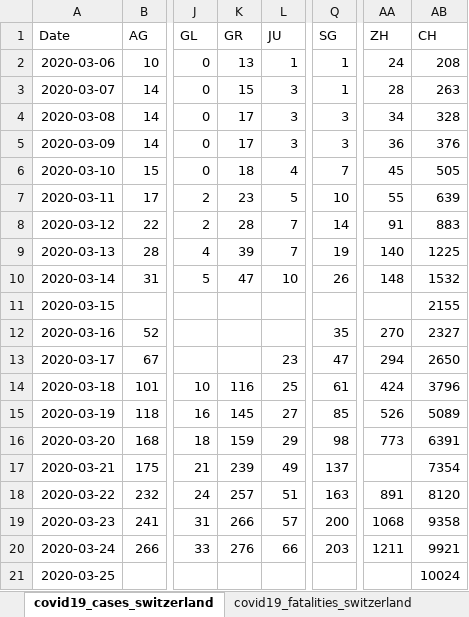
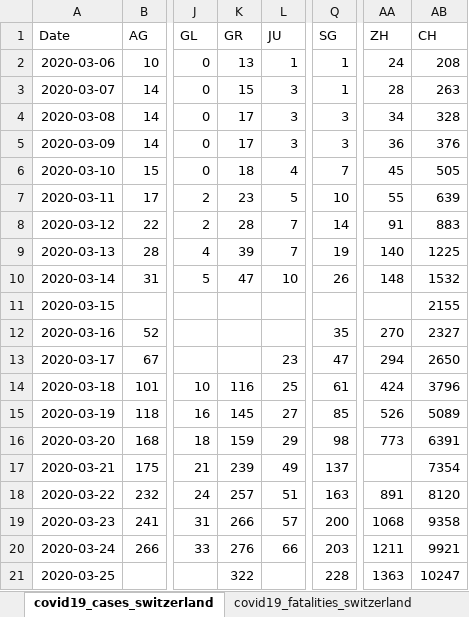
Before and after one commit to stat1x/covid19-cases-switzerland, an Excel workbook: covid19_cases_switzerland.xlsx, sheet covid19_cases_switzerland, drawn as a sheet; only a part is shown, gaps mark what is left out; values as stored, in another font and other column widths than the file's, no borders; the diff names each change by its address in the sheet, - before the commit and + after, or states it on an @@ line.

```diff
--- a/covid19_cases_switzerland.xlsx (sheet covid19_cases_switzerland)
+++ b/covid19_cases_switzerland.xlsx (sheet covid19_cases_switzerland)
-K21 (GR): (empty)
+K21 (GR): 322
-Q21 (SG): (empty)
+Q21 (SG): 228
-AA21 (ZH): (empty)
+AA21 (ZH): 1363
-AB21 (CH): 10024
+AB21 (CH): 10247
```
Also changed, not shown: sheet covid19_fatalities_switzerland, 3 other files.
